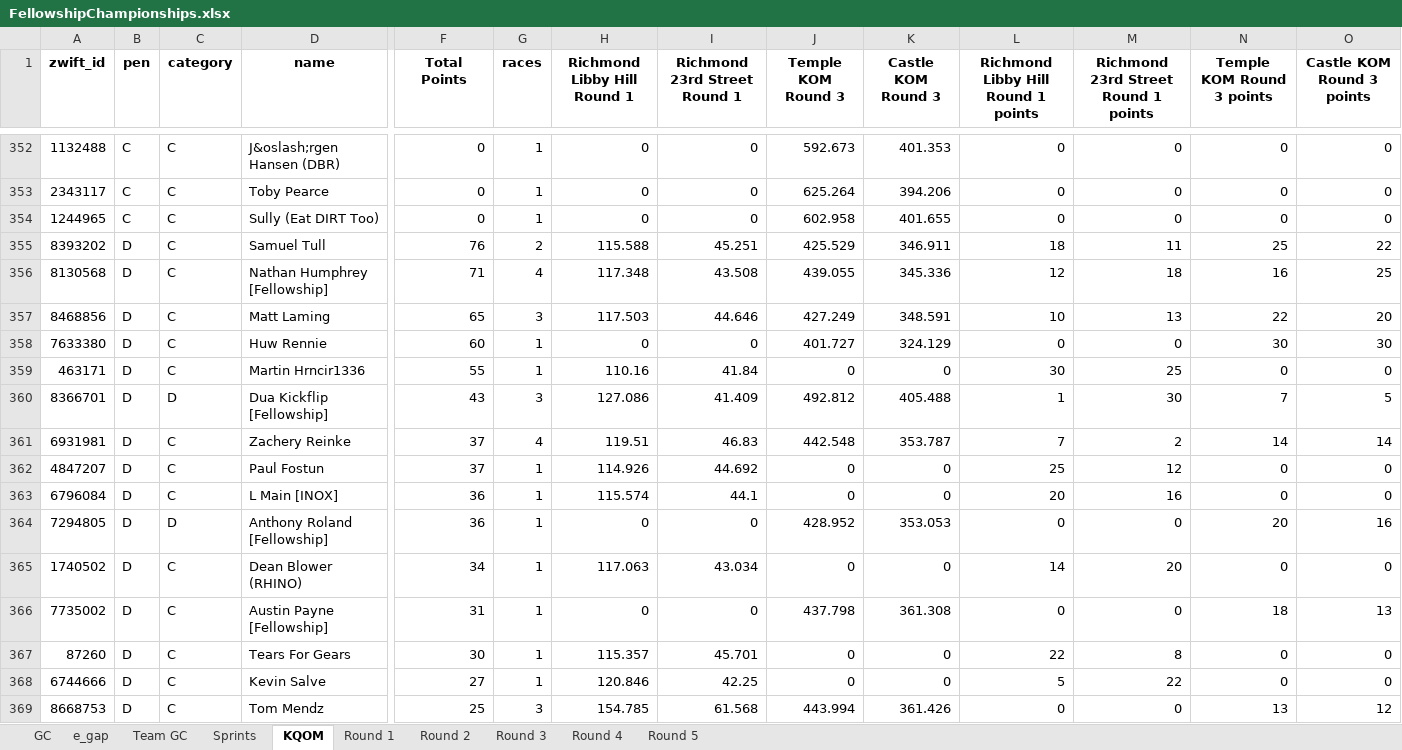
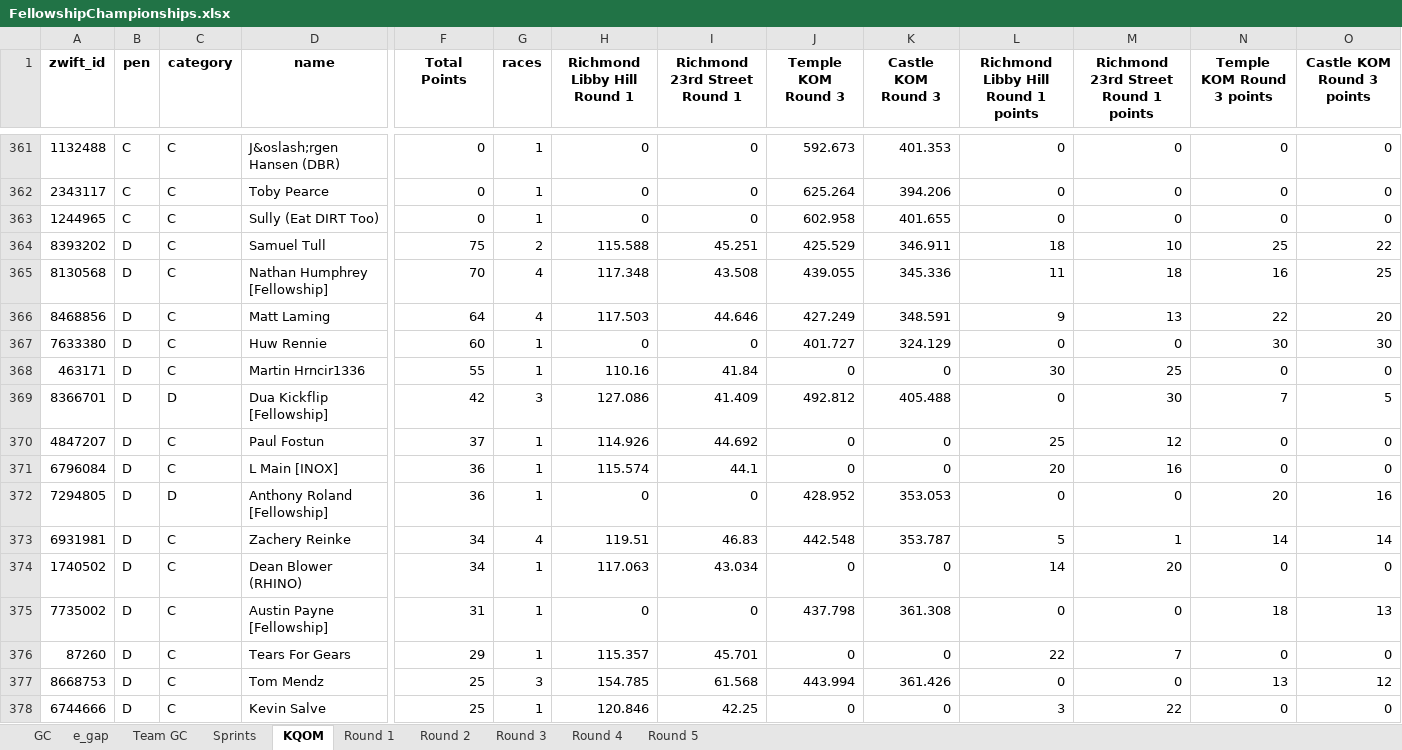
Before and after one commit to gleesonm1/FellowshipRaceSeries, an Excel workbook: FellowshipChampionships/FellowshipChampionships.xlsx, sheet KQOM, drawn as a sheet; only a part is shown, gaps mark what is left out; values as stored, in another font and other column widths than the file's, no borders; removed rows and columns are numbered as before the commit, all else as after; rows hold the shown columns only; the diff covers the shown part only; the diff names each change by its address in the sheet, - before the commit and + after, or states it on an @@ line.

```diff
--- a/FellowshipChampionships/FellowshipChampionships.xlsx (sheet KQOM)
+++ b/FellowshipChampionships/FellowshipChampionships.xlsx (sheet KQOM)
-F364 (Total Points): 76
+F364 (Total Points): 75
-M364: 11
+M364: 10
-F365 (Total Points): 71
+F365 (Total Points): 70
-L365: 12
+L365: 11
-F366 (Total Points): 65
+F366 (Total Points): 64
-G366 (races): 3
+G366 (races): 4
-L366: 10
+L366: 9
-F369 (Total Points): 43
+F369 (Total Points): 42
-L369: 1
+L369: 0
-row 361: 6931981 | D | C | Zachery Reinke | 37 | 4 | 119.51 | 46.83 | 442.548 | 353.787 | 7 | 2 | 14 | 14
+row 373: 6931981 | D | C | Zachery Reinke | 34 | 4 | 119.51 | 46.83 | 442.548 | 353.787 | 5 | 1 | 14 | 14
-F376 (Total Points): 30
+F376 (Total Points): 29
-M376: 8
+M376: 7
-row 368: 6744666 | D | C | Kevin Salve | 27 | 1 | 120.846 | 42.25 | 0 | 0 | 5 | 22 | 0 | 0
+row 378: 6744666 | D | C | Kevin Salve | 25 | 1 | 120.846 | 42.25 | 0 | 0 | 3 | 22 | 0 | 0
```
Also changed, not shown: 29 added rows, 17 removed rows and 39 edited cells elsewhere in this sheet, sheet Sprints, sheet e_gap, sheet GC, sheet Round 4, sheet Team GC, sheet Round 1, 2 more sheets.
